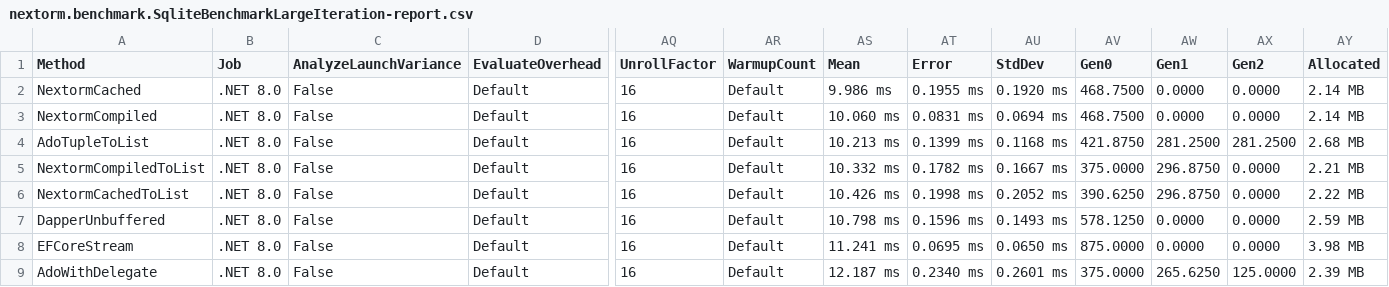
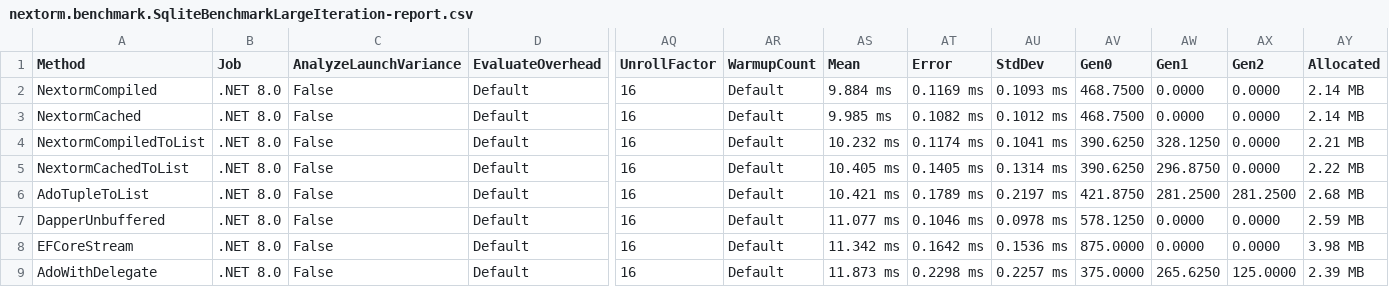
Before and after one commit to AlexeyShirshov/nextorm, a CSV file: nextorm.benchmark/BenchmarkDotNet.Artifacts/results/nextorm.benchmark.SqliteBenchmarkLargeIteration-report.csv, drawn as a sheet; only a part is shown, gaps mark what is left out; removed rows and columns are numbered as before the commit, all else as after; rows hold the shown columns only; the diff covers the shown part only; the diff names each change by its address in the sheet, - before the commit and + after, or states it on an @@ line.

```diff
--- a/nextorm.benchmark/BenchmarkDotNet.Artifacts/results/nextorm.benchmark.SqliteBenchmarkLargeIteration-report.csv
+++ b/nextorm.benchmark/BenchmarkDotNet.Artifacts/results/nextorm.benchmark.SqliteBenchmarkLargeIteration-report.csv
-row 2: NextormCached | .NET 8.0 | False | Default | 16 | Default | 9.986 ms | 0.1955 ms | 0.1920 ms | 468.7500 | 0.0000 | 0.0000 | 2.14 MB
-AS2 (Mean): 10.060 ms
+AS2 (Mean): 9.884 ms
-AT2 (Error): 0.0831 ms
+AT2 (Error): 0.1169 ms
-AU2 (StdDev): 0.0694 ms
+AU2 (StdDev): 0.1093 ms
-A3 (Method): AdoTupleToList
+A3 (Method): NextormCached
-AS3 (Mean): 10.213 ms
+AS3 (Mean): 9.985 ms
-AT3 (Error): 0.1399 ms
+AT3 (Error): 0.1082 ms
-AU3 (StdDev): 0.1168 ms
+AU3 (StdDev): 0.1012 ms
-AV3 (Gen0): 421.8750
+AV3 (Gen0): 468.7500
-AW3 (Gen1): 281.2500
+AW3 (Gen1): 0.0000
-AX3 (Gen2): 281.2500
+AX3 (Gen2): 0.0000
-AY3 (Allocated): 2.68 MB
+AY3 (Allocated): 2.14 MB
-AS4 (Mean): 10.332 ms
+AS4 (Mean): 10.232 ms
-AT4 (Error): 0.1782 ms
+AT4 (Error): 0.1174 ms
-AU4 (StdDev): 0.1667 ms
+AU4 (StdDev): 0.1041 ms
-AV4 (Gen0): 375.0000
+AV4 (Gen0): 390.6250
-AW4 (Gen1): 296.8750
+AW4 (Gen1): 328.1250
-AS5 (Mean): 10.426 ms
+AS5 (Mean): 10.405 ms
-AT5 (Error): 0.1998 ms
+AT5 (Error): 0.1405 ms
-AU5 (StdDev): 0.2052 ms
+AU5 (StdDev): 0.1314 ms
+row 6: AdoTupleToList | .NET 8.0 | False | Default | 16 | Default | 10.421 ms | 0.1789 ms | 0.2197 ms | 421.8750 | 281.2500 | 281.2500 | 2.68 MB
-AS7 (Mean): 10.798 ms
+AS7 (Mean): 11.077 ms
-AT7 (Error): 0.1596 ms
+AT7 (Error): 0.1046 ms
-AU7 (StdDev): 0.1493 ms
+AU7 (StdDev): 0.0978 ms
-AS8 (Mean): 11.241 ms
+AS8 (Mean): 11.342 ms
-AT8 (Error): 0.0695 ms
+AT8 (Error): 0.1642 ms
-AU8 (StdDev): 0.0650 ms
+AU8 (StdDev): 0.1536 ms
-AS9 (Mean): 12.187 ms
+AS9 (Mean): 11.873 ms
-AT9 (Error): 0.2340 ms
+AT9 (Error): 0.2298 ms
-AU9 (StdDev): 0.2601 ms
+AU9 (StdDev): 0.2257 ms
```
Also changed, not shown: 13 edited cells elsewhere in this file, nextorm.benchmark/BenchmarkDotNet.Artifacts/results/nextorm.benchmark.SqliteBenchmarkIteration-report.csv, nextorm.benchmark/BenchmarkDotNet.Artifacts/results/nextorm.benchmark.SqliteBenchmarkSimulateWork-report.csv, 35 other files.
